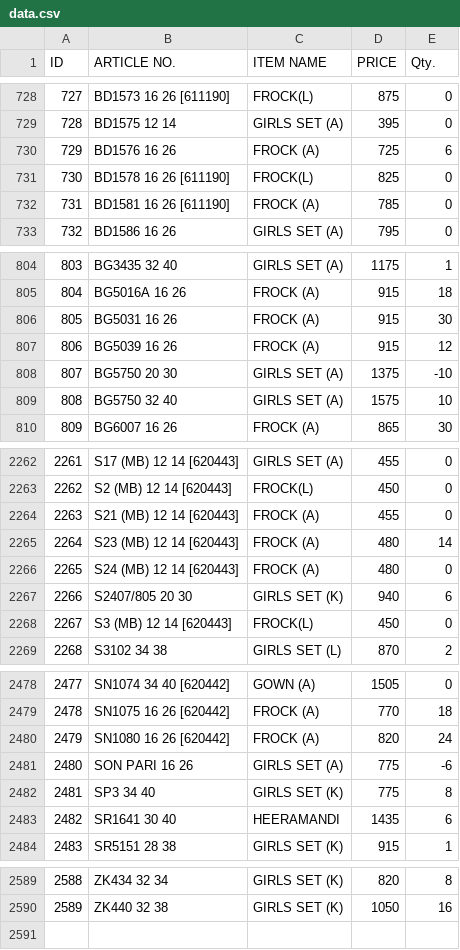
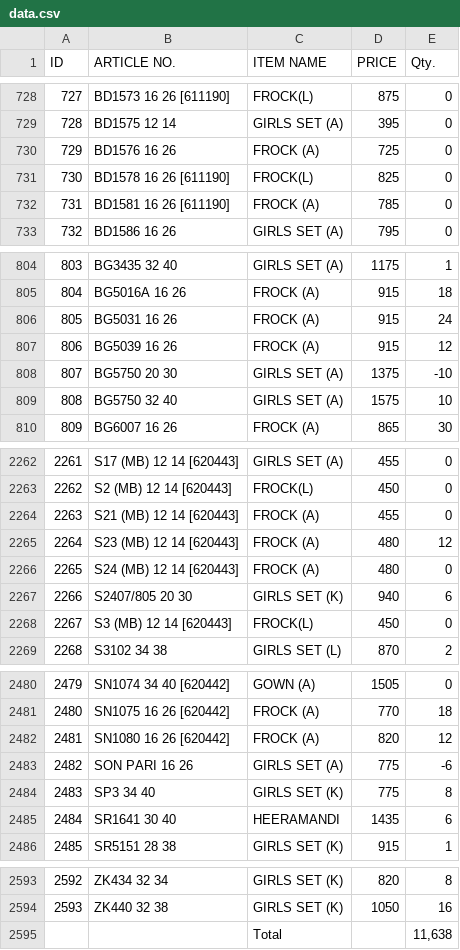
Before and after one commit to sanjeevsh1986/stock-data, a CSV file: data.csv, drawn as a sheet; only a part is shown, gaps mark what is left out; addresses are those after the commit; the diff covers the shown part only; the diff names each change by its address in the sheet, - before the commit and + after, or states it on an @@ line.

```diff
--- a/data.csv
+++ b/data.csv
-E730 (Qty.): 6
+E730 (Qty.): 0
-E806 (Qty.): 30
+E806 (Qty.): 24
-E2265 (Qty.): 14
+E2265 (Qty.): 12
@@ column A (ID) renumbered between rows 2444 and 2594 @@
-E2482 (Qty.): 24
+E2482 (Qty.): 12
+row 2595:  |  | Total |  | 11,638
```
Also changed, not shown: 4 added rows and 5 edited cells elsewhere in this file.
